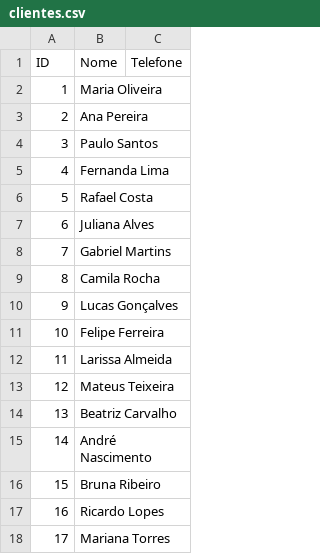
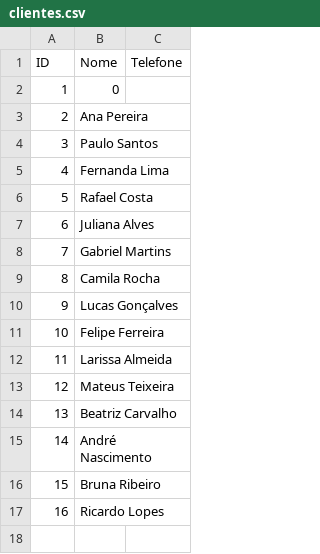
Before and after one commit to valentimdev/sistema_petshop, a CSV file: clientes.csv, drawn as a sheet.

```diff
--- a/clientes.csv
+++ b/clientes.csv
@@ -1,3 +1,3 @@
 ID,Nome,Telefone
-1,Maria Oliveira,
+1,0,
 2,Ana Pereira,
@@ -17,2 +17 @@ ID,Nome,Telefone
 16,Ricardo Lopes,
-17,Mariana Torres,
```
Also changed, not shown: gatos.csv, 13 other files.
